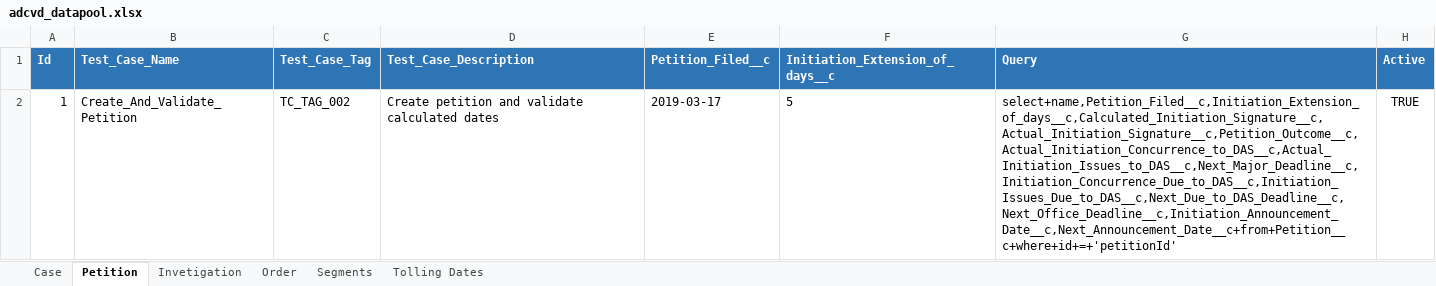
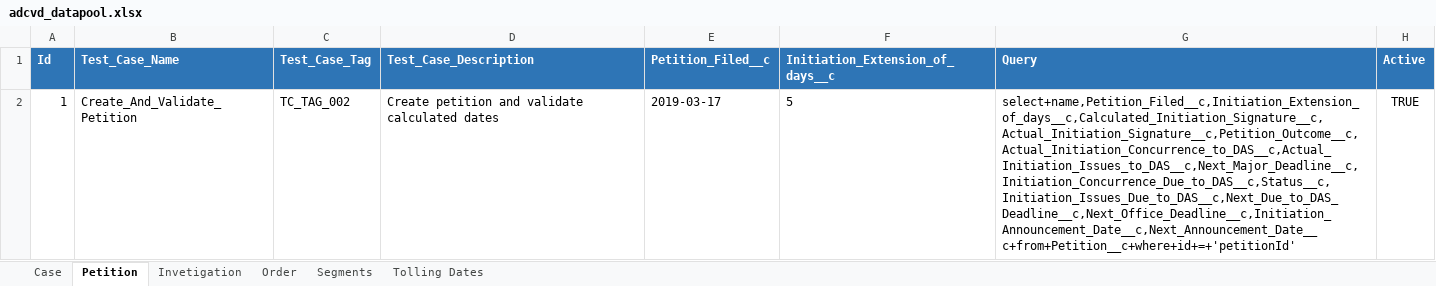
Before and after one commit to InternationalTradeAdministration/automation, an Excel workbook: ADCVD_API_SEGMENT/input_data/datapool/adcvd_datapool.xlsx, sheet Petition, drawn as a sheet; values as stored, in another font and other column widths than the file's, no borders; the diff names each change by its address in the sheet, - before the commit and + after, or states it on an @@ line.

```diff
--- a/ADCVD_API_SEGMENT/input_data/datapool/adcvd_datapool.xlsx (sheet Petition)
+++ b/ADCVD_API_SEGMENT/input_data/datapool/adcvd_datapool.xlsx (sheet Petition)
-G2 (Query): select+name,Petition_Filed__c,Initiation_Extension_of_days__c,Calculated_Initiation_Signature__c,Actual_Initiation_Signature__c,Petition_Outcome__c,Actual_Initiation_Concurrence_to_DAS__c,Actual_Initiation_Issues_to_DAS__c,Next_Major_Deadline__c,Initiation_Concurrence_Due_to_DAS__c,Initiation_Issues_Due_to_DAS__c,Next_Due_to_DAS_Deadline__c,Next_Office_Deadline__c,Initiation_Announcement_Date__c,Next_Announcement_Date__c+from+Petition__c+where+id+=+'petitionId'
+G2 (Query): select+name,Petition_Filed__c,Initiation_Extension_of_days__c,Calculated_Initiation_Signature__c,Actual_Initiation_Signature__c,Petition_Outcome__c,Actual_Initiation_Concurrence_to_DAS__c,Actual_Initiation_Issues_to_DAS__c,Next_Major_Deadline__c,Initiation_Concurrence_Due_to_DAS__c,Status__c,Initiation_Issues_Due_to_DAS__c,Next_Due_to_DAS_Deadline__c,Next_Office_Deadline__c,Initiation_Announcement_Date__c,Next_Announcement_Date__c+from+Petition__c+where+id+=+'petitionId'
```
Also changed, not shown: sheet Invetigation, sheet Segments, ADCVD_API_SEGMENT/input_data/datapool/validate_admin_review_dates.xlsx, 5 other files.
